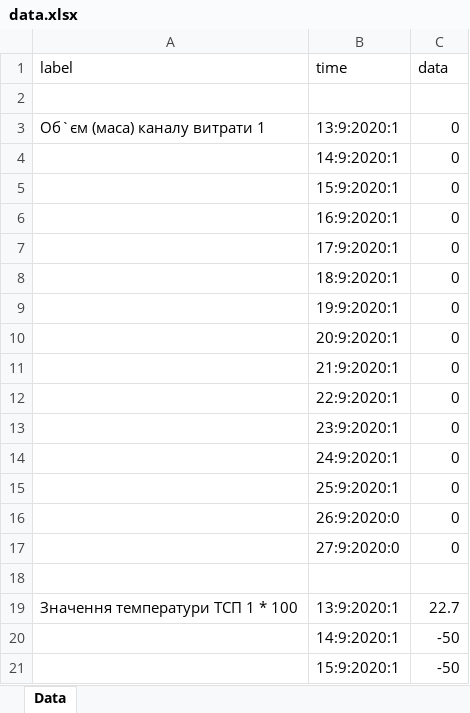
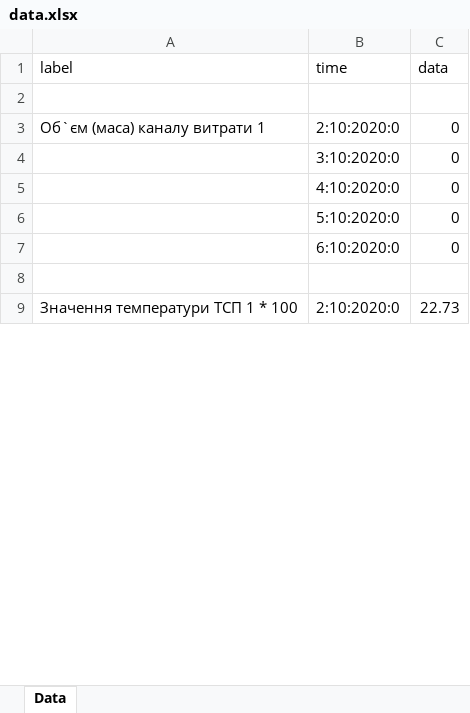
Before and after one commit to kirilloidas/KPI-diploma, an Excel workbook: data.xlsx, sheet Data, drawn as a sheet; only a part is shown; values as stored, in another font and other column widths than the file's, no borders; removed rows and columns are numbered as before the commit, all else as after; the diff covers the shown part only; the diff names each change by its address in the sheet, - before the commit and + after, or states it on an @@ line.

```diff
--- a/data.xlsx (sheet Data)
+++ b/data.xlsx (sheet Data)
-B3 (time): 13:9:2020:1
+B3 (time): 2:10:2020:0
-row 4:  | 14:9:2020:1 | 0
-row 5:  | 15:9:2020:1 | 0
-row 6:  | 16:9:2020:1 | 0
-row 7:  | 17:9:2020:1 | 0
-row 8:  | 18:9:2020:1 | 0
-row 9:  | 19:9:2020:1 | 0
-B4 (time): 20:9:2020:1
+B4 (time): 3:10:2020:0
-row 11:  | 21:9:2020:1 | 0
-row 12:  | 22:9:2020:1 | 0
-row 13:  | 23:9:2020:1 | 0
-B5 (time): 24:9:2020:1
+B5 (time): 4:10:2020:0
-B6 (time): 25:9:2020:1
+B6 (time): 5:10:2020:0
-B7 (time): 26:9:2020:0
+B7 (time): 6:10:2020:0
-row 17:  | 27:9:2020:0 | 0
-B9 (time): 13:9:2020:1
+B9 (time): 2:10:2020:0
-C9 (data): 22.7
+C9 (data): 22.73
-row 20:  | 14:9:2020:1 | -50
-row 21:  | 15:9:2020:1 | -50
```
Also changed, not shown: 12 added rows, 100 removed rows and 34 edited cells elsewhere in this sheet, 3 other files.
